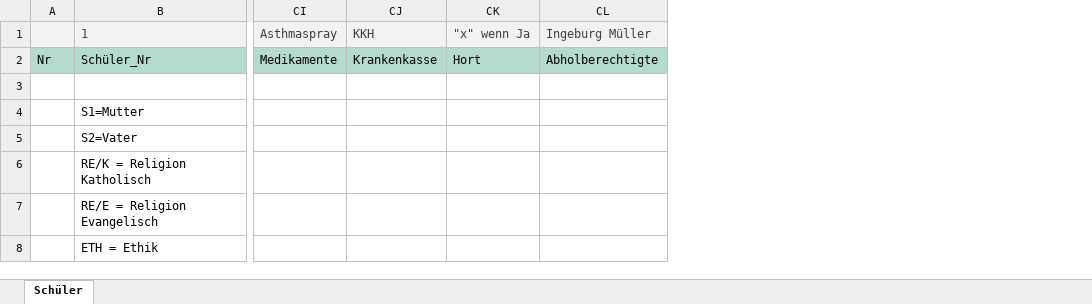
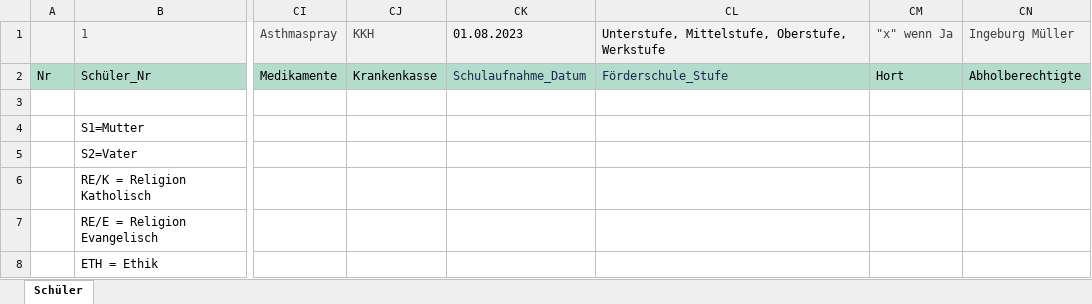
Before and after one commit to KWZwickau/SPHERE-Framework, an Excel workbook: Common/Style/Resource/Template/Import_Schueler.xlsx, sheet Schüler, drawn as a sheet; only a part is shown, gaps mark what is left out; values as stored, in another font and other column widths than the file's, no borders; the diff names each change by its address in the sheet, - before the commit and + after, or states it on an @@ line.

```diff
--- a/Common/Style/Resource/Template/Import_Schueler.xlsx (sheet Schüler)
+++ b/Common/Style/Resource/Template/Import_Schueler.xlsx (sheet Schüler)
+column CK, rows 1-2: 01.08.2023 | Schulaufnahme_Datum
+column CL, rows 1-2: Unterstufe, Mittelstufe, Oberstufe, Werkstufe | Förderschule_Stufe
```
Also changed, not shown: Common/Style/Resource/Template/Import_Interessent.xlsx, Common/Style/Resource/Template/Import_Lehrer_Mitarbeiter.xlsx.
